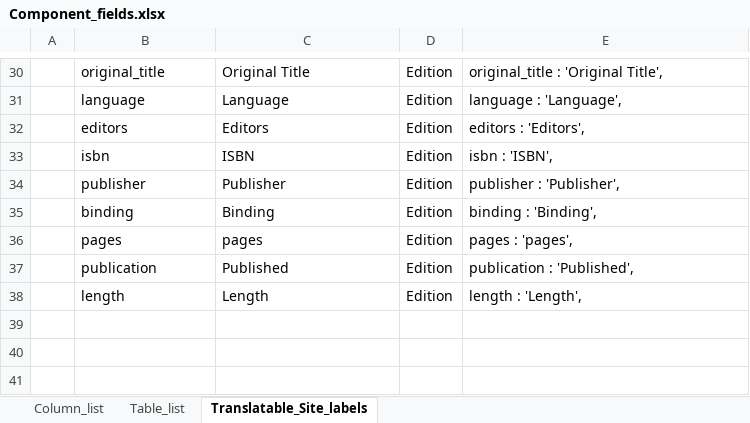
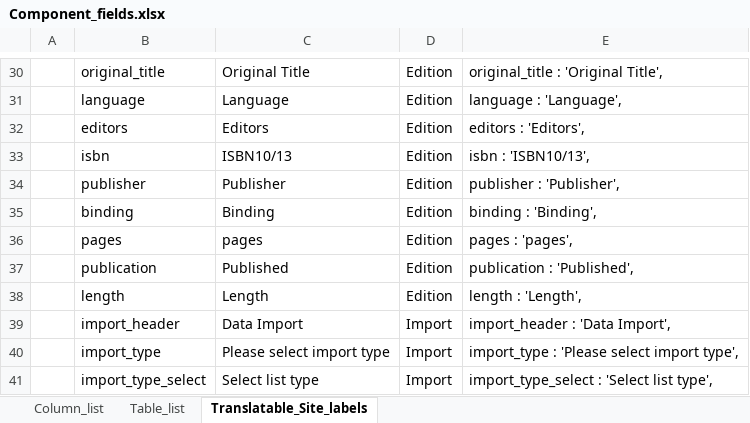
Before and after one commit to placeholderbookproject/lectura, an Excel workbook: data/Component_fields.xlsx, sheet Translatable_Site_labels, drawn as a sheet; only a part is shown, gaps mark what is left out; values as stored, in another font and other column widths than the file's, no borders; the diff names each change by its address in the sheet, - before the commit and + after, or states it on an @@ line.

Commit message:
Added basic import functionality. Adjusted header formatting

```diff
--- a/data/Component_fields.xlsx (sheet Translatable_Site_labels)
+++ b/data/Component_fields.xlsx (sheet Translatable_Site_labels)
-C33: ISBN
+C33: ISBN10/13
-E33: isbn : 'ISBN',
+E33: isbn : 'ISBN10/13',
+row 39:  | import_header | Data Import | Import | import_header : 'Data Import',
+row 40:  | import_type | Please select import type | Import | import_type : 'Please select import type',
+row 41:  | import_type_select | Select list type | Import | import_type_select : 'Select list type',
```
Also changed, not shown: 5 other files.
